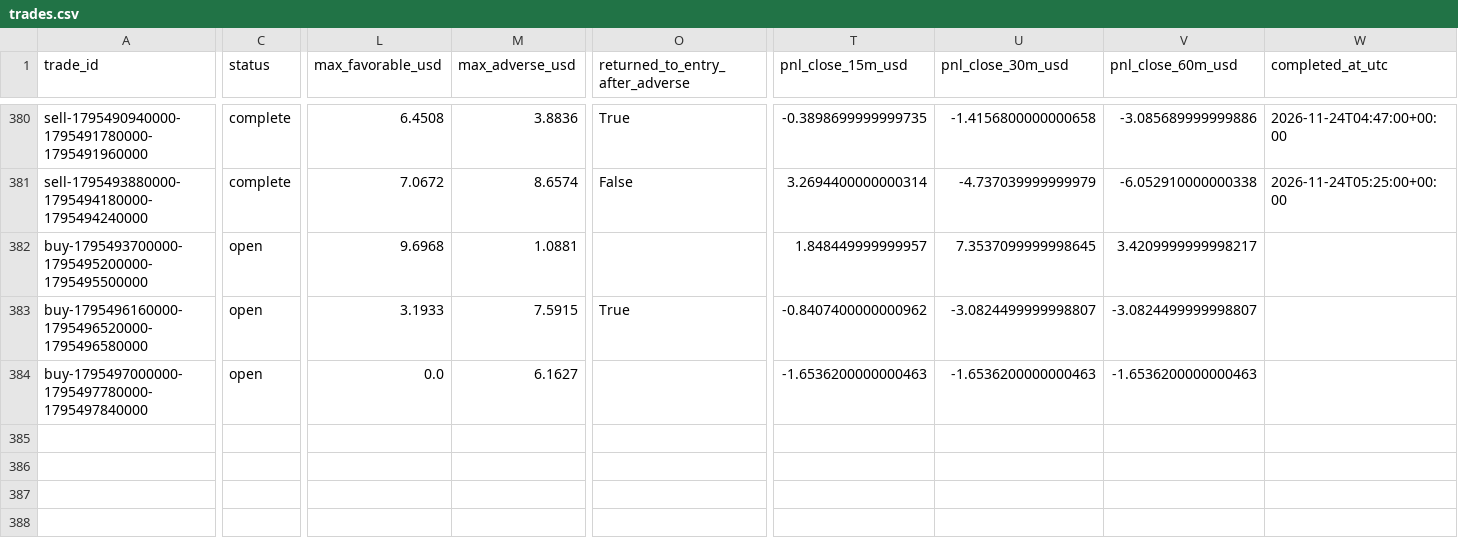
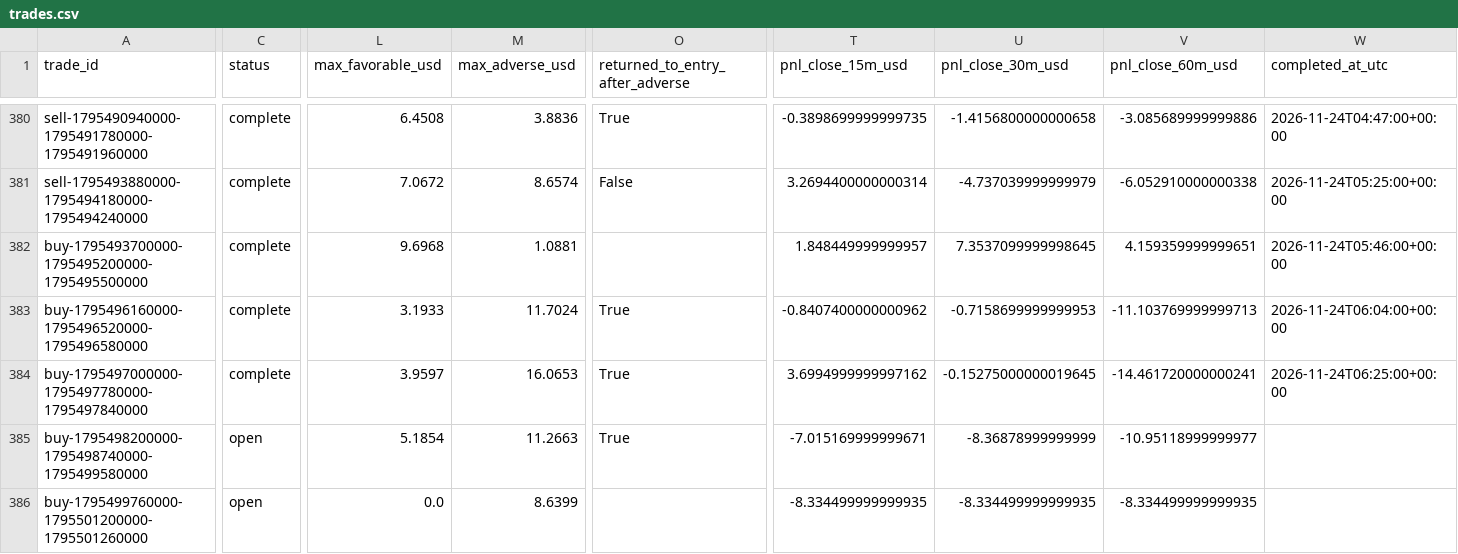
Before and after one commit to salehrbo1-cell/Alert-bot, a CSV file: research/sonic_paper/trades.csv, drawn as a sheet; only a part is shown, gaps mark what is left out; rows hold the shown columns only; the diff covers the shown part only; the diff names each change by its address in the sheet, - before the commit and + after, or states it on an @@ line.

Commit message:
Update Samo paper-monitor observations

```diff
--- a/research/sonic_paper/trades.csv
+++ b/research/sonic_paper/trades.csv
-C382:C384 (status): open
+C382:C384 (status): complete
-V382 (pnl_close_60m_usd): 3.4209999999998217
+V382 (pnl_close_60m_usd): 4.159359999999651
-W382 (completed_at_utc): (empty)
+W382 (completed_at_utc): 2026-11-24T05:46:00+00:00
-M383 (max_adverse_usd): 7.5915
+M383 (max_adverse_usd): 11.7024
-U383 (pnl_close_30m_usd): -3.0824499999998807
+U383 (pnl_close_30m_usd): -0.7158699999999953
-V383 (pnl_close_60m_usd): -3.0824499999998807
+V383 (pnl_close_60m_usd): -11.103769999999713
-W383 (completed_at_utc): (empty)
+W383 (completed_at_utc): 2026-11-24T06:04:00+00:00
-L384 (max_favorable_usd): 0.0
+L384 (max_favorable_usd): 3.9597
-M384 (max_adverse_usd): 6.1627
+M384 (max_adverse_usd): 16.0653
-O384 (returned_to_entry_after_adverse): (empty)
+O384 (returned_to_entry_after_adverse): True
-T384 (pnl_close_15m_usd): -1.6536200000000463
+T384 (pnl_close_15m_usd): 3.6994999999997162
-U384 (pnl_close_30m_usd): -1.6536200000000463
+U384 (pnl_close_30m_usd): -0.15275000000019645
-V384 (pnl_close_60m_usd): -1.6536200000000463
+V384 (pnl_close_60m_usd): -14.461720000000241
-W384 (completed_at_utc): (empty)
+W384 (completed_at_utc): 2026-11-24T06:25:00+00:00
+row 385: buy-1795498200000-1795498740000-1795499580000 | open | 5.1854 | 11.2663 | True | -7.015169999999671 | -8.36878999999999 | -10.95118999999977
+row 386: buy-1795499760000-1795501200000-1795501260000 | open | 0.0 | 8.6399 |  | -8.334499999999935 | -8.334499999999935 | -8.334499999999935
```
Also changed, not shown: 3 edited cells elsewhere in this file, research/sonic_paper/exit_rule_m5_structure.csv, research/sonic_paper/exit_rule_step_resistance.csv, 4 other files.
